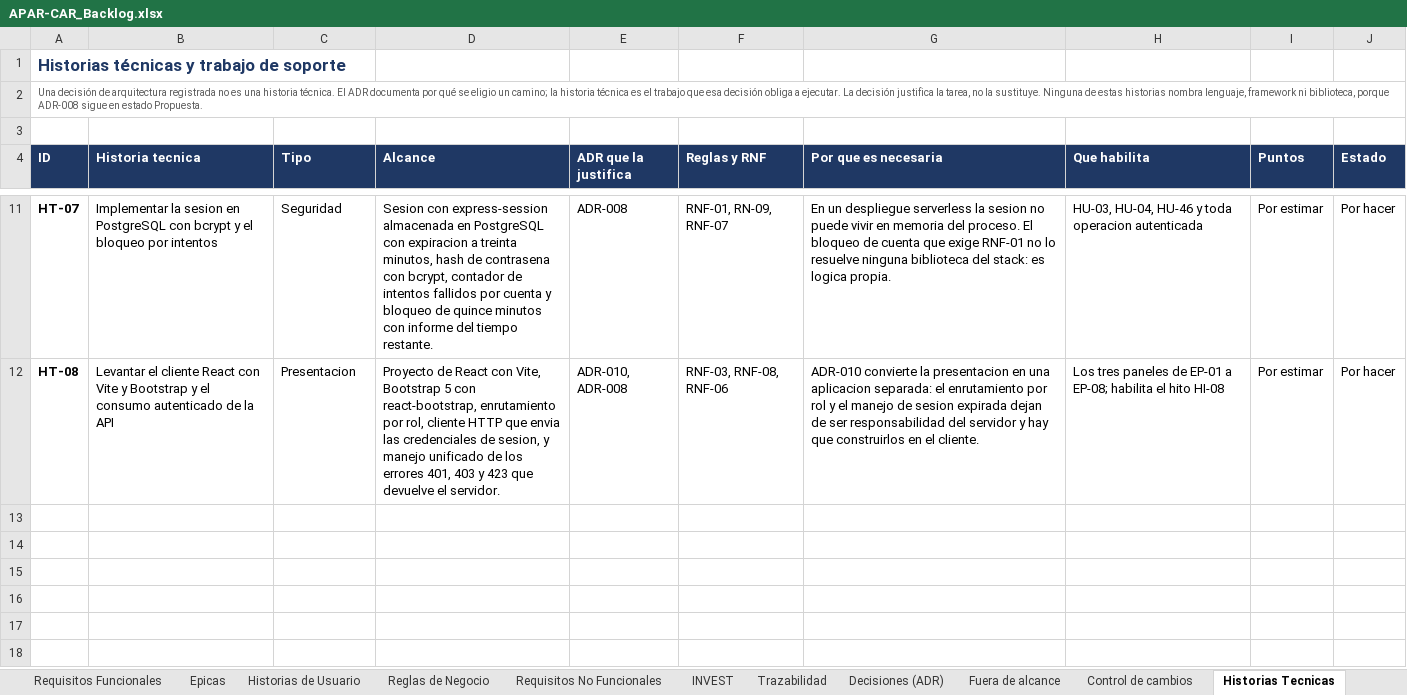
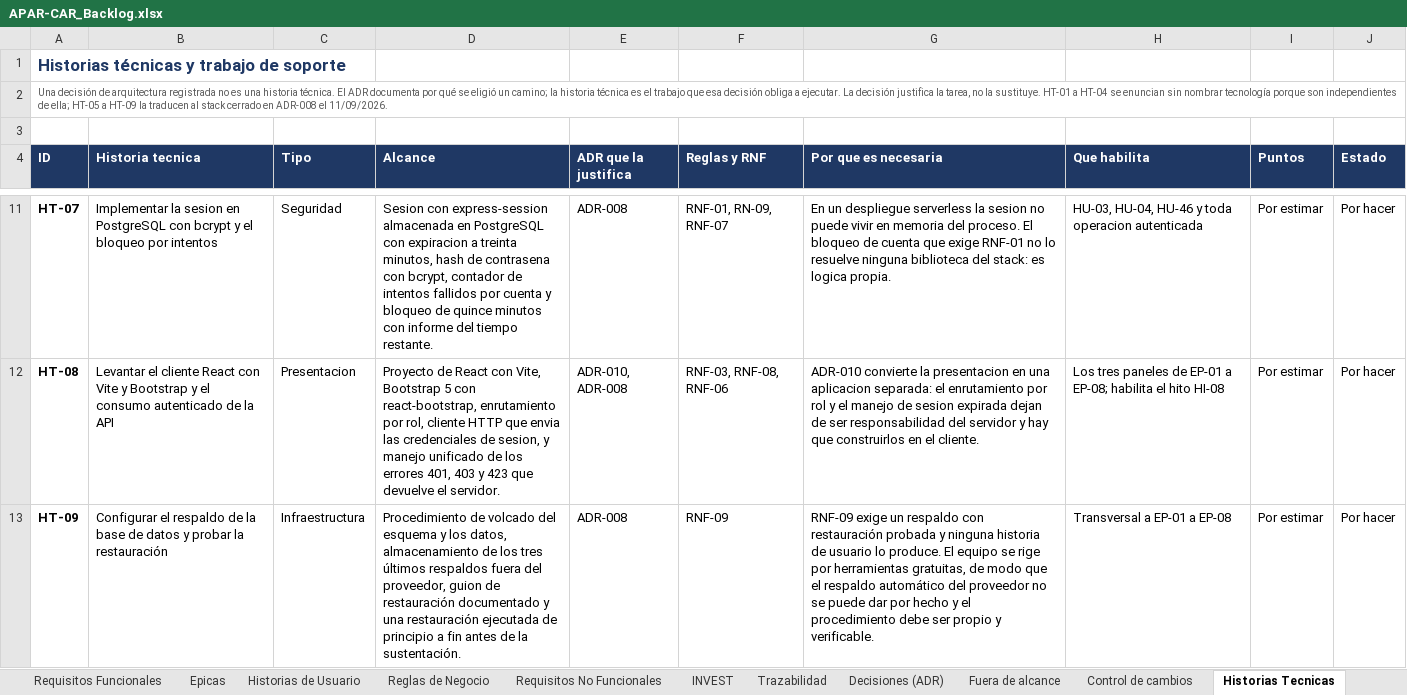
Before and after one commit to marianauribe57-art/APAR-CAR, an Excel workbook: doc/02_requerimientos/APAR-CAR_Backlog.xlsx, sheet Historias Tecnicas, drawn as a sheet; only a part is shown, gaps mark what is left out; values as stored, in another font and other column widths than the file's, no borders; the diff names each change by its address in the sheet, - before the commit and + after, or states it on an @@ line.

```diff
--- a/doc/02_requerimientos/APAR-CAR_Backlog.xlsx (sheet Historias Tecnicas)
+++ b/doc/02_requerimientos/APAR-CAR_Backlog.xlsx (sheet Historias Tecnicas)
-A2 (ID): …qué se eligio un camino; la historia técnica es el trabajo que esa decisión obliga a ejecutar. La decisión justifica la tarea, no la sustituye. Ninguna de estas historias nombra lenguaje, framework ni biblioteca, porque ADR-008 sigue en estado Propuesta.
+A2 (ID): …qué se eligió un camino; la historia técnica es el trabajo que esa decisión obliga a ejecutar. La decisión justifica la tarea, no la sustituye. HT-01 a HT-04 se enuncian sin nombrar tecnología porque son independientes de ella; HT-05 a HT-09 la traducen al stack cerrado en ADR-008 el 11/09/2026.
+row 13: HT-09 | Configurar el respaldo de la base de datos y probar la restauración | Infraestructura | Procedimiento de volcado del esquema y los datos, almacenamiento de los tres últimos respaldos fuera del proveedor, guion de restauración documentado y una restauración ejecutada de principio a fin antes de la sustentación. | ADR-008 | RNF-09 | RNF-09 exige un respaldo con restauración probada y ninguna historia de usuario lo produce. El equipo se rige por herramientas gratuitas, de modo que el respaldo automático del proveedor no se puede dar por hecho y el procedimiento debe ser propio y verificable. | Transversal a EP-01 a EP-08 | Por estimar | Por hacer
```
Also changed, not shown: sheet Control de cambios, sheet Fuera de alcance, sheet Historias de Usuario, sheet Resumen, sheet Leeme, sheet Reglas de Negocio, 5 more sheets, 1 other file.
